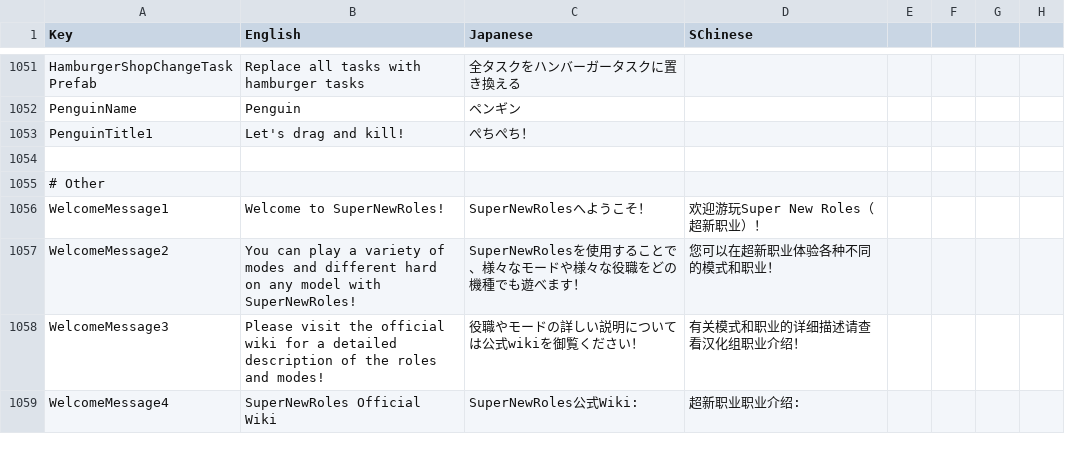
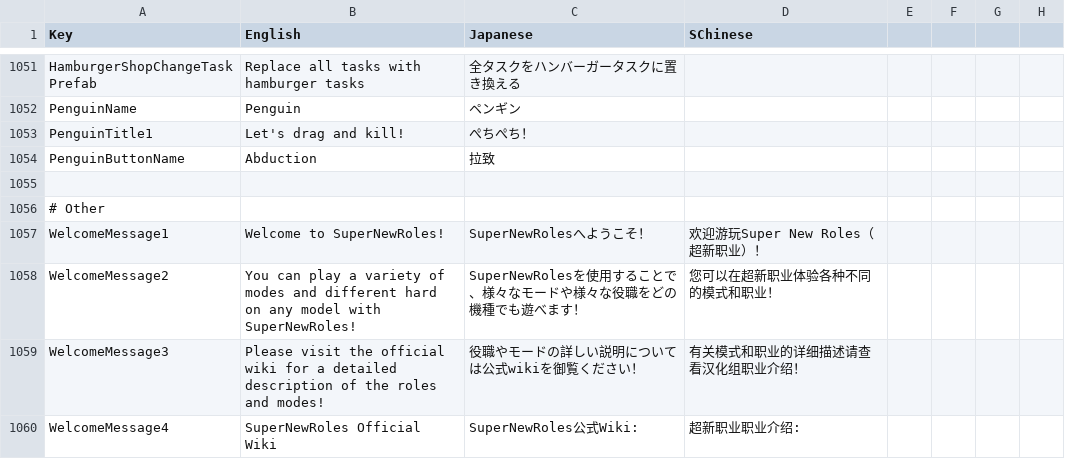
Before and after one commit to SuperNewRoles/SuperNewRoles, a CSV file: SuperNewRoles/Resources/Translate.csv, drawn as a sheet; only a part is shown, gaps mark what is left out; the diff names each change by its address in the sheet, - before the commit and + after, or states it on an @@ line.

```diff
--- a/SuperNewRoles/Resources/Translate.csv
+++ b/SuperNewRoles/Resources/Translate.csv
+row 1054: PenguinButtonName | Abduction | 拉致
```
Also changed, not shown: 8 other files.
